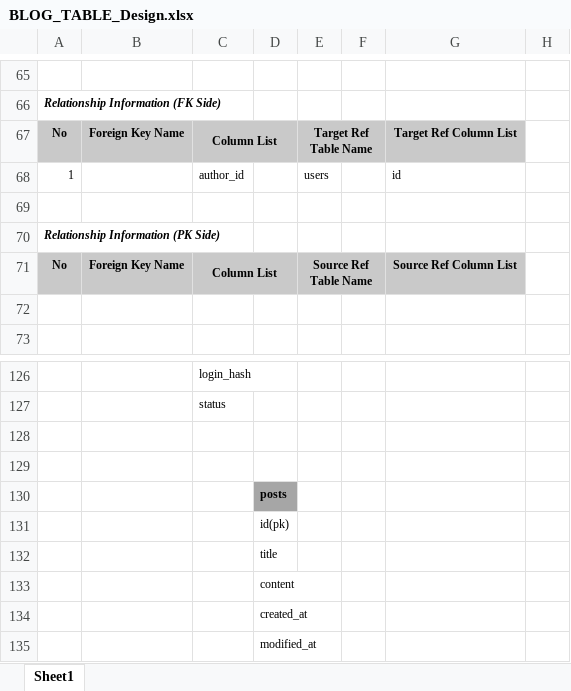
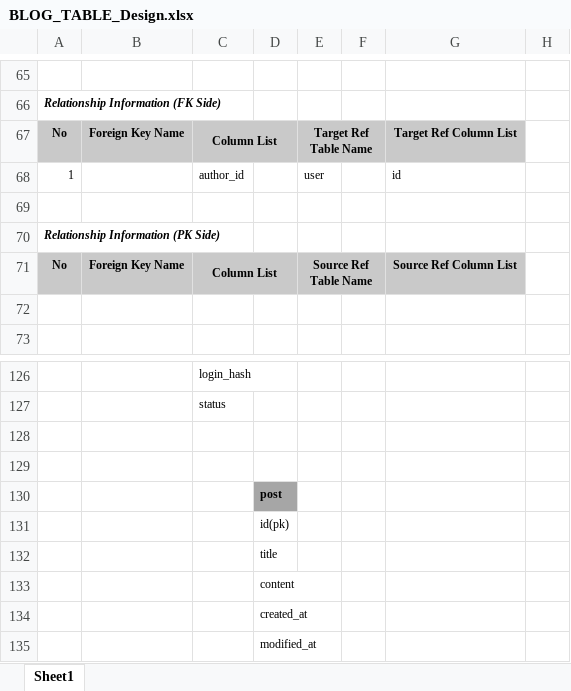
Before and after one commit to lam-vy-mulodo/blog, an Excel workbook: doc/BLOG_TABLE_Design.xlsx, sheet Sheet1, drawn as a sheet; only a part is shown, gaps mark what is left out; values as stored, in another font and other column widths than the file's, no borders; charts and pictures not drawn; the diff covers the shown part only; the diff names each change by its address in the sheet, - before the commit and + after, or states it on an @@ line.

```diff
--- a/doc/BLOG_TABLE_Design.xlsx (sheet Sheet1)
+++ b/doc/BLOG_TABLE_Design.xlsx (sheet Sheet1)
-E68: users
+E68: user
-D130: posts
+D130: post
```
Also changed, not shown: 8 edited cells elsewhere in this sheet, doc/BLOG_ERD_Design.xlsx, 1 other file.
